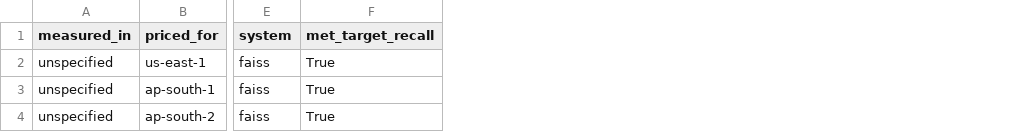
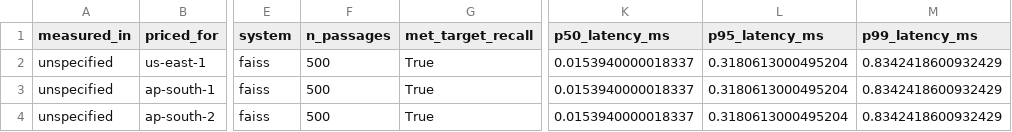
Before and after one commit to ram5081/vector-db-benchmark, a CSV file: results/cost_summary.csv, drawn as a sheet; only a part is shown, gaps mark what is left out; the diff names each change by its address in the sheet, - before the commit and + after, or states it on an @@ line.

```diff
--- a/results/cost_summary.csv
+++ b/results/cost_summary.csv
+column F (n_passages), rows 2-4: all 500
+column K (p50_latency_ms), rows 2-4: all 0.0153940000018337
+column L (p95_latency_ms), rows 2-4: all 0.3180613000495204
+column M (p99_latency_ms), rows 2-4: all 0.8342418600932429
```
Also changed, not shown: 2 other files.
